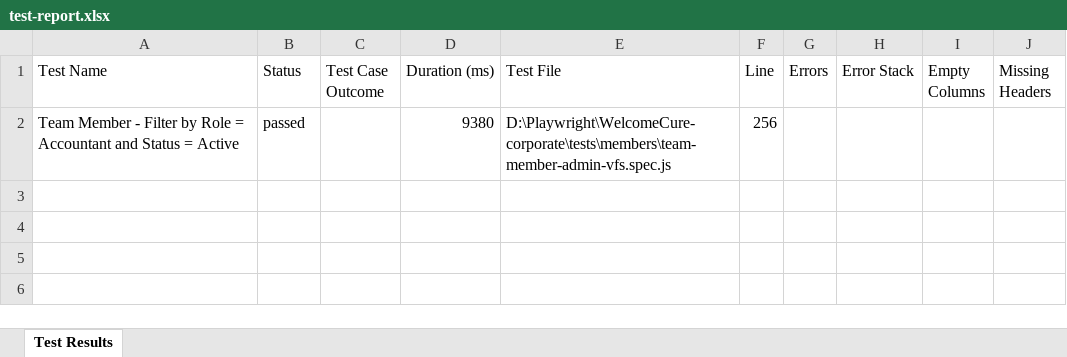
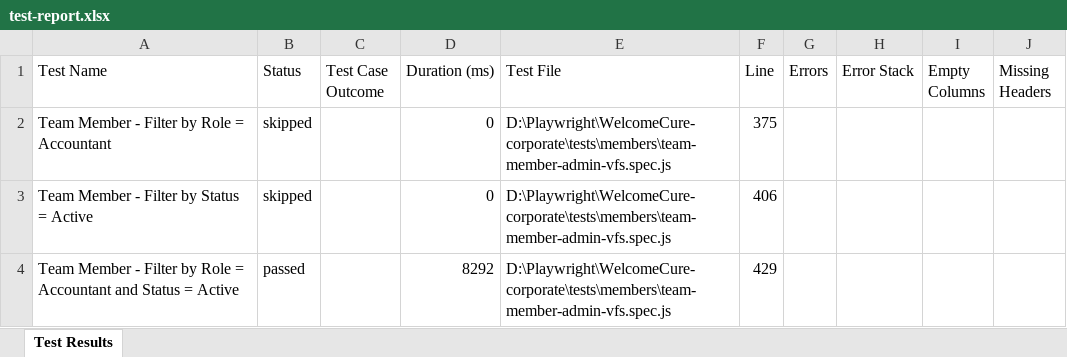
Before and after one commit to swiz112/welcomecure-corporate, an Excel workbook: test-report.xlsx, sheet Test Results, drawn as a sheet; values as stored, in another font and other column widths than the file's, no borders; addresses are those after the commit; the diff names each change by its address in the sheet, - before the commit and + after, or states it on an @@ line.

```diff
--- a/test-report.xlsx (sheet Test Results)
+++ b/test-report.xlsx (sheet Test Results)
+row 2: Team Member - Filter by Role = Accountant | skipped |  | 0 | D:\Playwright\WelcomeCure-corporate\tests\members\team-member-admin-vfs.spec.js | 375
+row 3: Team Member - Filter by Status = Active | skipped |  | 0 | D:\Playwright\WelcomeCure-corporate\tests\members\team-member-admin-vfs.spec.js | 406
-D4 (Duration (ms)): 9380
+D4 (Duration (ms)): 8292
-F4 (Line): 256
+F4 (Line): 429
```
Also changed, not shown: 2 other files.
